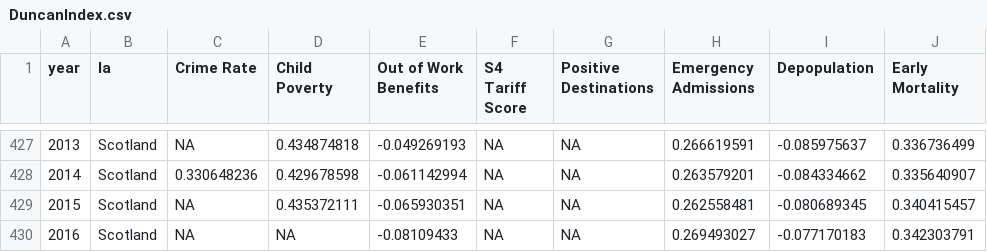
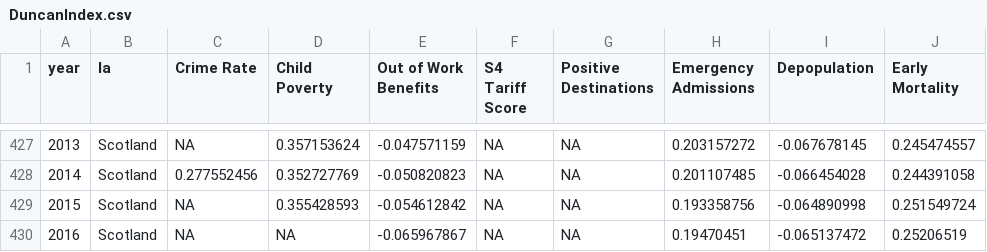
Before and after one commit to Improvement-Service/CPOP, a CSV file: data/DuncanIndex.csv, drawn as a sheet; only a part is shown, gaps mark what is left out; the diff covers the shown part only.

```diff
--- a/data/DuncanIndex.csv
+++ b/data/DuncanIndex.csv
@@ -427,4 +427,4 @@ year,la,Crime Rate,Child Poverty,Out of Work Benefits,S4 Tariff Score,Positive D
-2013,Scotland,NA,0.434874818,-0.049269193,NA,NA,0.266619591,-0.085975637,0.336736499
-2014,Scotland,0.330648236,0.429678598,-0.061142994,NA,NA,0.263579201,-0.084334662,0.335640907
-2015,Scotland,NA,0.435372111,-0.065930351,NA,NA,0.262558481,-0.080689345,0.340415457
-2016,Scotland,NA,NA,-0.08109433,NA,NA,0.269493027,-0.077170183,0.342303791
+2013,Scotland,NA,0.357153624,-0.047571159,NA,NA,0.203157272,-0.067678145,0.245474557
+2014,Scotland,0.277552456,0.352727769,-0.050820823,NA,NA,0.201107485,-0.066454028,0.244391058
+2015,Scotland,NA,0.355428593,-0.054612842,NA,NA,0.193358756,-0.064890998,0.251549724
+2016,Scotland,NA,NA,-0.065967867,NA,NA,0.19470451,-0.065137472,0.25206519
```
Also changed, not shown: 3 added rows, 3 removed rows and 30 edited cells elsewhere in this file.
